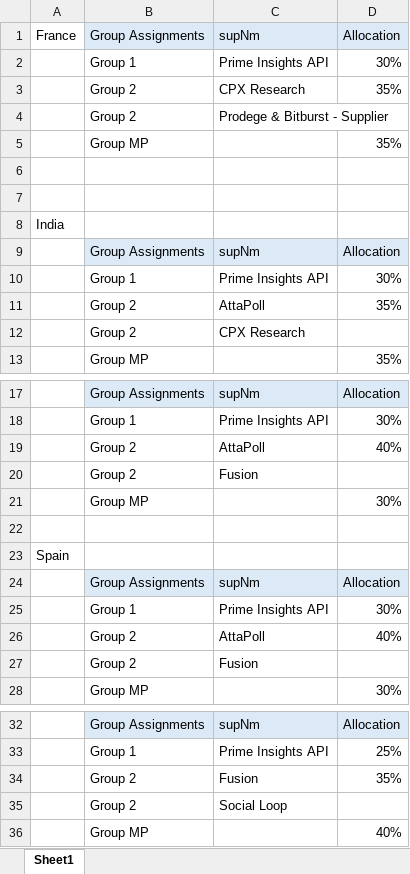
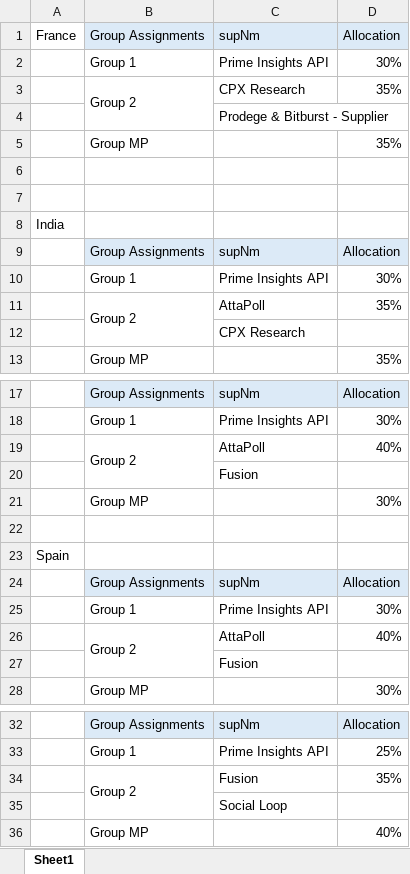
Before and after one commit to kiranmaddoju-ux/iag-tracker-dashboard, an Excel workbook: internal_master_rules.xlsx, sheet Sheet1, drawn as a sheet; only a part is shown, gaps mark what is left out; values as stored, in another font and other column widths than the file's, no borders; the diff names each change by its address in the sheet, - before the commit and + after, or states it on an @@ line.

Commit message:
Add files via upload

```diff
--- a/internal_master_rules.xlsx (sheet Sheet1)
+++ b/internal_master_rules.xlsx (sheet Sheet1)
+B3:B4 merged
-B4: Group 2
+B4: (empty)
+B11:B12 merged
-B12: Group 2
+B12: (empty)
+B19:B20 merged
-B20: Group 2
+B20: (empty)
+B26:B27 merged
-B27: Group 2
+B27: (empty)
+B34:B35 merged
-B35: Group 2
+B35: (empty)
```
